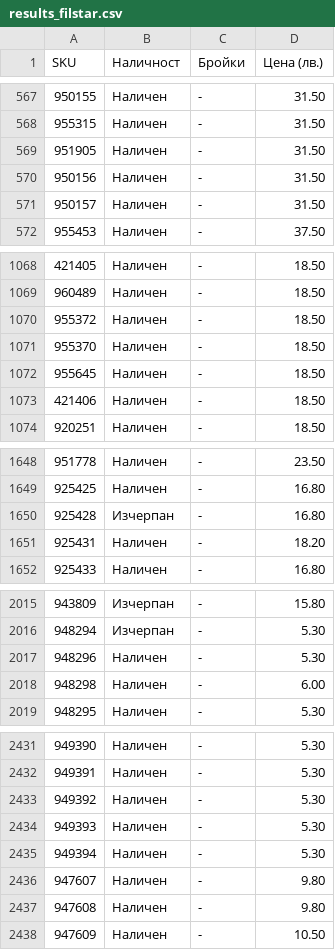
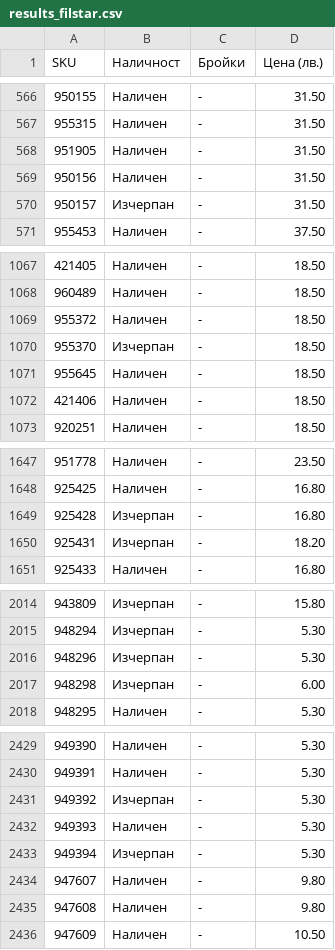
Before and after one commit to vladi1199/proba3, a CSV file: proba3/results_filstar.csv, drawn as a sheet; only a part is shown, gaps mark what is left out; the diff covers the shown part only.

```diff
--- a/proba3/results_filstar.csv
+++ b/proba3/results_filstar.csv
@@ -570,3 +569,3 @@ SKU,Наличност,Бройки,Цена (лв.)
 950156,Наличен,-,31.50
-950157,Наличен,-,31.50
+950157,Изчерпан,-,31.50
 955453,Наличен,-,37.50
@@ -1070,3 +1069,3 @@ SKU,Наличност,Бройки,Цена (лв.)
 955372,Наличен,-,18.50
-955370,Наличен,-,18.50
+955370,Изчерпан,-,18.50
 955645,Наличен,-,18.50
@@ -1650,3 +1649,3 @@ SKU,Наличност,Бройки,Цена (лв.)
 925428,Изчерпан,-,16.80
-925431,Наличен,-,18.20
+925431,Изчерпан,-,18.20
 925433,Наличен,-,16.80
@@ -2016,4 +2015,4 @@ SKU,Наличност,Бройки,Цена (лв.)
 948294,Изчерпан,-,5.30
-948296,Наличен,-,5.30
-948298,Наличен,-,6.00
+948296,Изчерпан,-,5.30
+948298,Изчерпан,-,6.00
 948295,Наличен,-,5.30
@@ -2432,5 +2430,5 @@ SKU,Наличност,Бройки,Цена (лв.)
 949391,Наличен,-,5.30
-949392,Наличен,-,5.30
+949392,Изчерпан,-,5.30
 949393,Наличен,-,5.30
-949394,Наличен,-,5.30
+949394,Изчерпан,-,5.30
 947607,Наличен,-,9.80
```
Also changed, not shown: 4 removed rows and 6 edited cells elsewhere in this file, proba3/not_found_filstar.csv, 46 other files.
